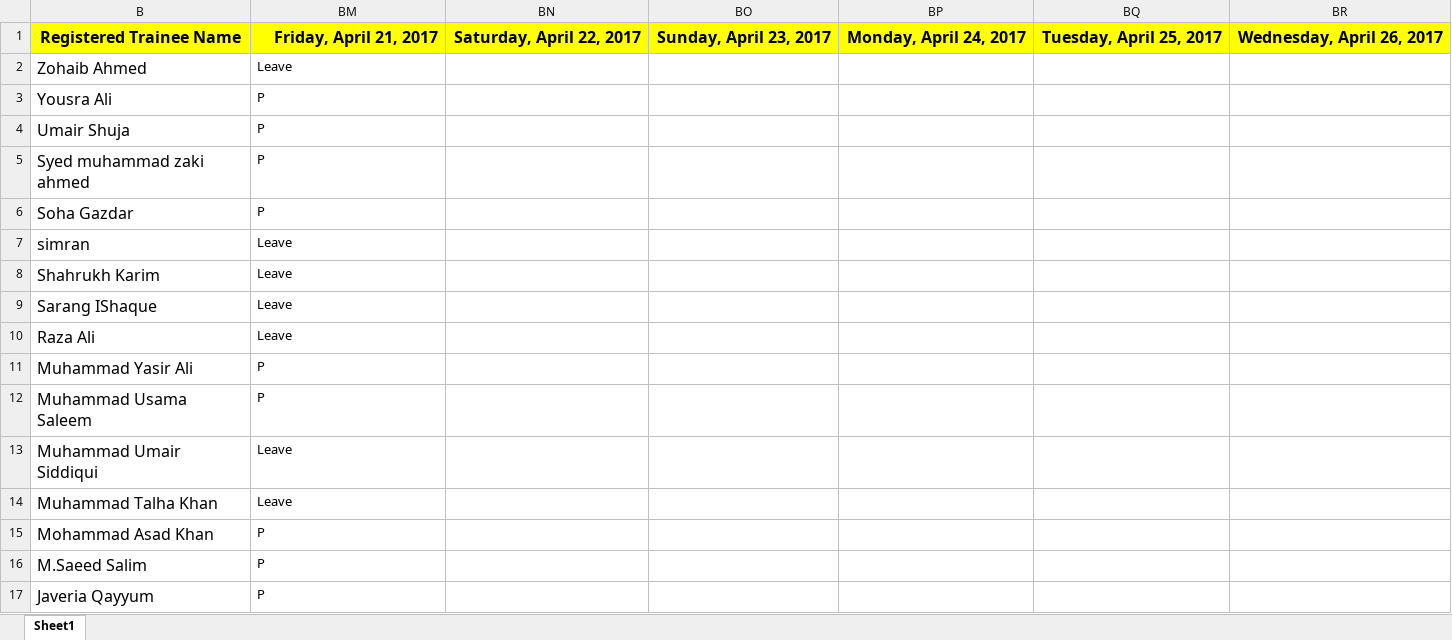
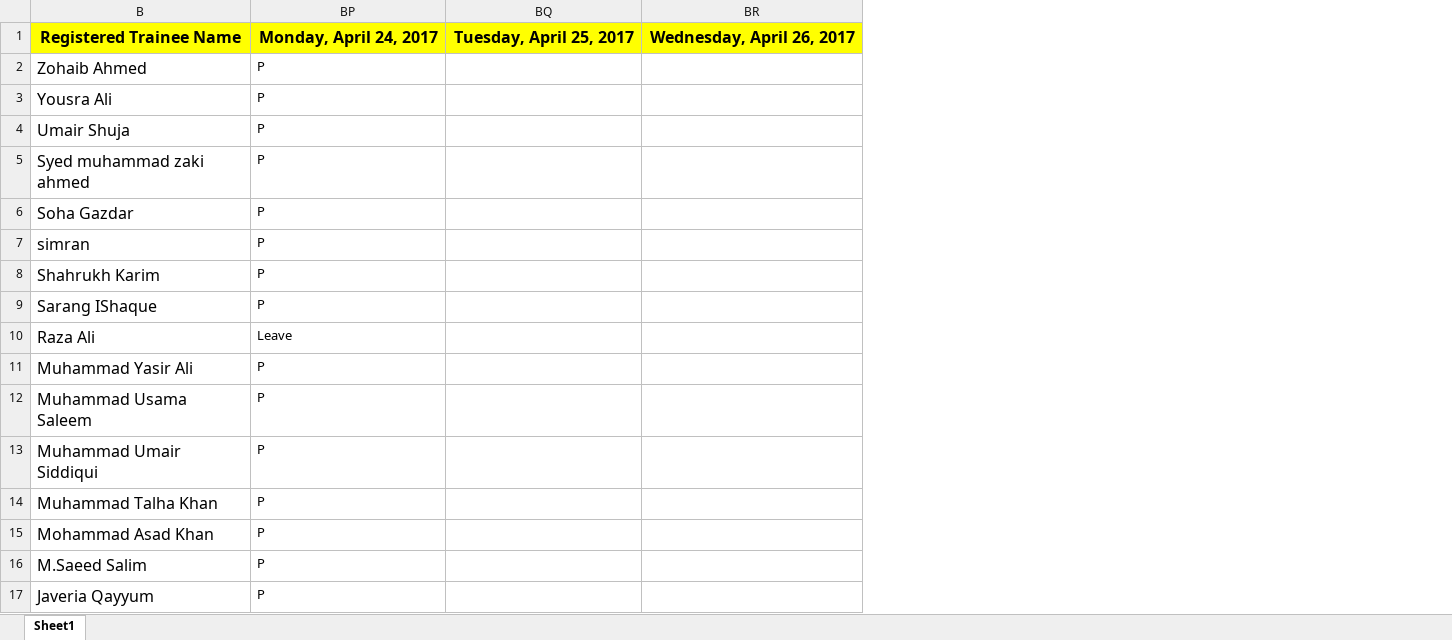
Before and after one commit to taharushain/IT-Entrepreneurship, an Excel workbook: attendance.xlsx, sheet Sheet1, drawn as a sheet; only a part is shown; values as stored, in another font and other column widths than the file's, no borders; removed rows and columns are numbered as before the commit, all else as after; the diff covers the shown part only; the diff names each change by its address in the sheet, - before the commit and + after, or states it on an @@ line.

Commit message:
Attendance

```diff
--- a/attendance.xlsx (sheet Sheet1)
+++ b/attendance.xlsx (sheet Sheet1)
@@ column BN hidden, row 1: Saturday, April 22, 2017 @@
@@ column BO hidden, row 1: Sunday, April 23, 2017 @@
-column BP, row 1: Monday, April 24, 2017
-BP1: Friday, April 21, 2017
+BP1: Monday, April 24, 2017
-BP2: Leave
+BP2: P
-BP7:BP9: Leave
+BP7:BP9: P
-BP13:BP14: Leave
+BP13:BP14: P
```
Also changed, not shown: 14 edited cells elsewhere in this sheet.
